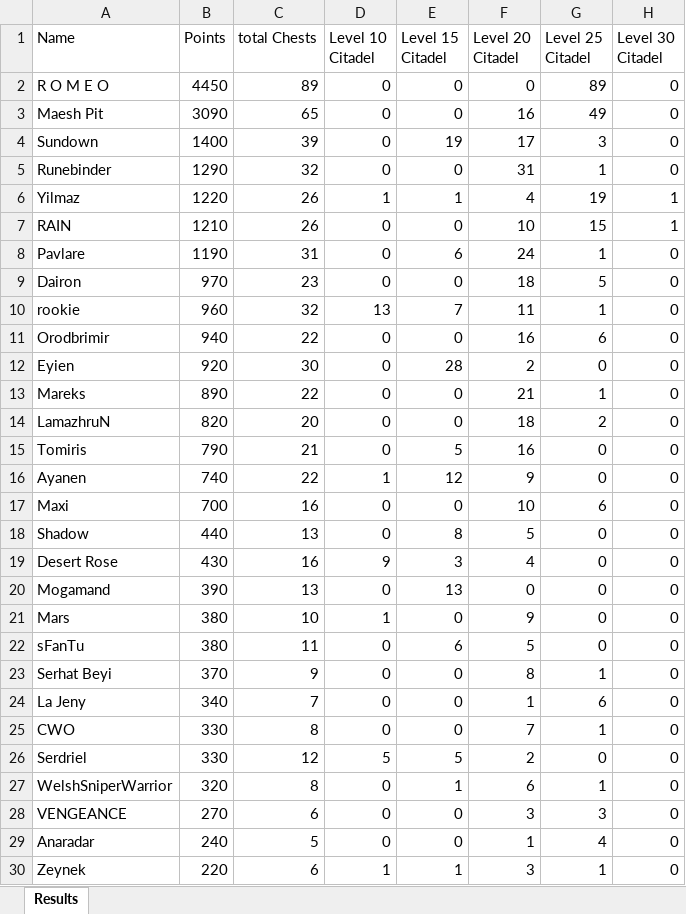
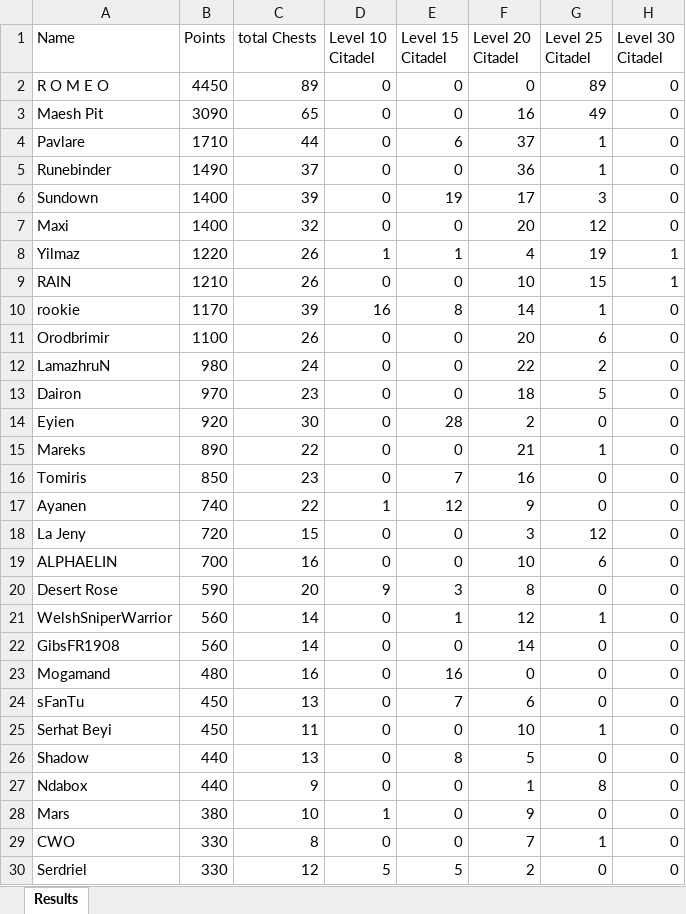
Before and after one commit to abdulraoufsuliman-ctrl/Chest_Tracker, an Excel workbook: Results_Castle.xlsx, sheet Results, drawn as a sheet; only a part is shown; the shorter side is filled out with more unchanged rows; values as stored, in another font and other column widths than the file's, no borders; conditional formats not drawn; removed rows and columns are numbered as before the commit, all else as after; the diff covers the shown part only; the diff names each change by its address in the sheet, - before the commit and + after, or states it on an @@ line.

```diff
--- a/Results_Castle.xlsx (sheet Results)
+++ b/Results_Castle.xlsx (sheet Results)
+row 4: Pavlare | 1710 | 44 | 0 | 6 | 37 | 1 | 0
+row 5: Runebinder | 1490 | 37 | 0 | 0 | 36 | 1 | 0
-A7 (Name): Runebinder
+A7 (Name): Maxi
-B7 (Points): 1290
+B7 (Points): 1400
-F7 (Level 20 Citadel): 31
+F7 (Level 20 Citadel): 20
-G7 (Level 25 Citadel): 1
+G7 (Level 25 Citadel): 12
-row 8: Pavlare | 1190 | 31 | 0 | 6 | 24 | 1 | 0
+row 10: rookie | 1170 | 39 | 16 | 8 | 14 | 1 | 0
+row 11: Orodbrimir | 1100 | 26 | 0 | 0 | 20 | 6 | 0
+row 12: LamazhruN | 980 | 24 | 0 | 0 | 22 | 2 | 0
-row 10: rookie | 960 | 32 | 13 | 7 | 11 | 1 | 0
-row 11: Orodbrimir | 940 | 22 | 0 | 0 | 16 | 6 | 0
-row 14: LamazhruN | 820 | 20 | 0 | 0 | 18 | 2 | 0
-B16 (Points): 790
+B16 (Points): 850
-C16 (total Chests): 21
+C16 (total Chests): 23
-E16 (Level 15 Citadel): 5
+E16 (Level 15 Citadel): 7
+row 18: La Jeny | 720 | 15 | 0 | 0 | 3 | 12 | 0
-A19 (Name): Maxi
+A19 (Name): ALPHAELIN
+row 20: Desert Rose | 590 | 20 | 9 | 3 | 8 | 0 | 0
+row 21: WelshSniperWarrior | 560 | 14 | 0 | 1 | 12 | 1 | 0
+row 22: GibsFR1908 | 560 | 14 | 0 | 0 | 14 | 0 | 0
+row 23: Mogamand | 480 | 16 | 0 | 16 | 0 | 0 | 0
+row 24: sFanTu | 450 | 13 | 0 | 7 | 6 | 0 | 0
+row 25: Serhat Beyi | 450 | 11 | 0 | 0 | 10 | 1 | 0
-row 19: Desert Rose | 430 | 16 | 9 | 3 | 4 | 0 | 0
-row 20: Mogamand | 390 | 13 | 0 | 13 | 0 | 0 | 0
+row 27: Ndabox | 440 | 9 | 0 | 0 | 1 | 8 | 0
-row 22: sFanTu | 380 | 11 | 0 | 6 | 5 | 0 | 0
-row 23: Serhat Beyi | 370 | 9 | 0 | 0 | 8 | 1 | 0
-row 24: La Jeny | 340 | 7 | 0 | 0 | 1 | 6 | 0
-row 27: WelshSniperWarrior | 320 | 8 | 0 | 1 | 6 | 1 | 0
```
Also changed, not shown: 12 added rows, 15 removed rows and 1 edited cell elsewhere in this sheet, Results2.xlsx.
